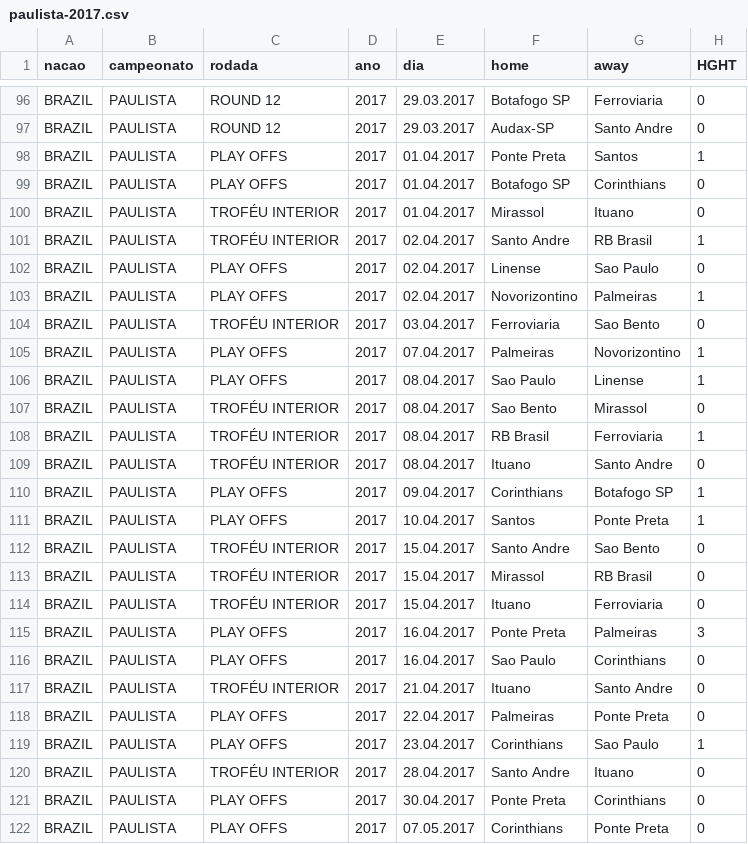
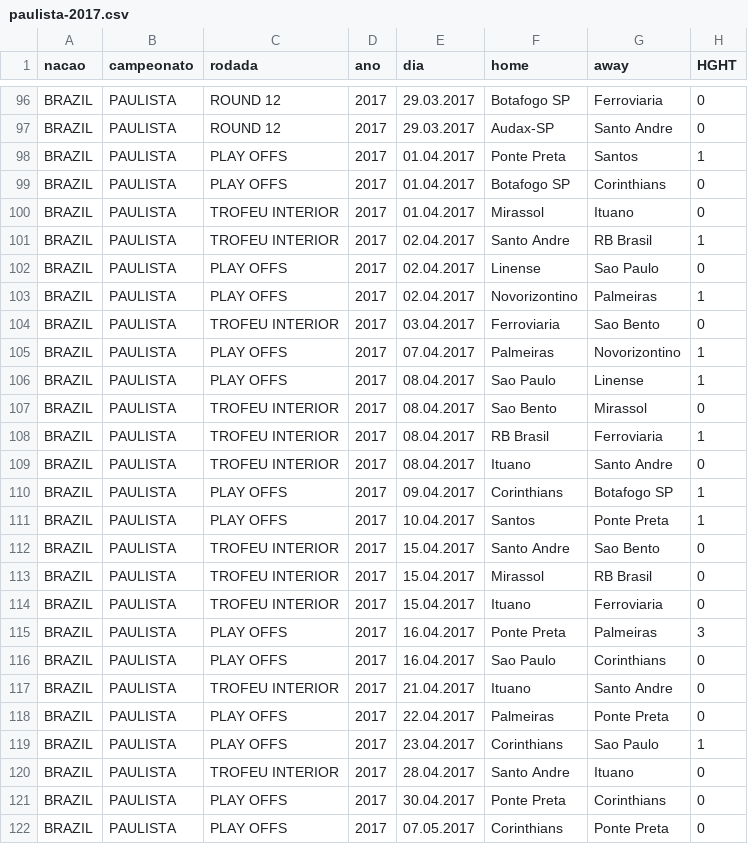
Before and after one commit to jesusossian/complex_networks, a CSV file: data/campeonato_paulista/paulista-2017.csv, drawn as a sheet; only a part is shown, gaps mark what is left out; the diff names each change by its address in the sheet, - before the commit and + after, or states it on an @@ line.

```diff
--- a/data/campeonato_paulista/paulista-2017.csv
+++ b/data/campeonato_paulista/paulista-2017.csv
-C100:C101 (rodada): TROFÉU INTERIOR
+C100:C101 (rodada): TROFEU INTERIOR
-C104 (rodada): TROFÉU INTERIOR
+C104 (rodada): TROFEU INTERIOR
-C107:C109 (rodada): TROFÉU INTERIOR
+C107:C109 (rodada): TROFEU INTERIOR
-C112:C114 (rodada): TROFÉU INTERIOR
+C112:C114 (rodada): TROFEU INTERIOR
-C117 (rodada): TROFÉU INTERIOR
+C117 (rodada): TROFEU INTERIOR
-C120 (rodada): TROFÉU INTERIOR
+C120 (rodada): TROFEU INTERIOR
```
Also changed, not shown: data/campeonato_paulista/paulista-2013.csv, data/campeonato_paulista/paulista-2018.csv, 5 other files.
